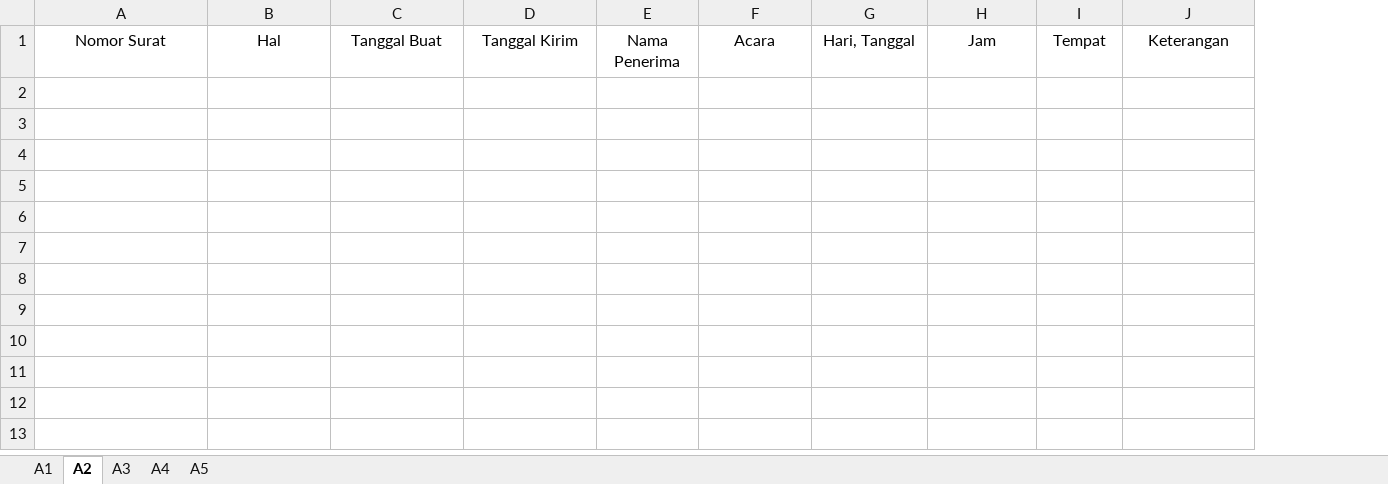
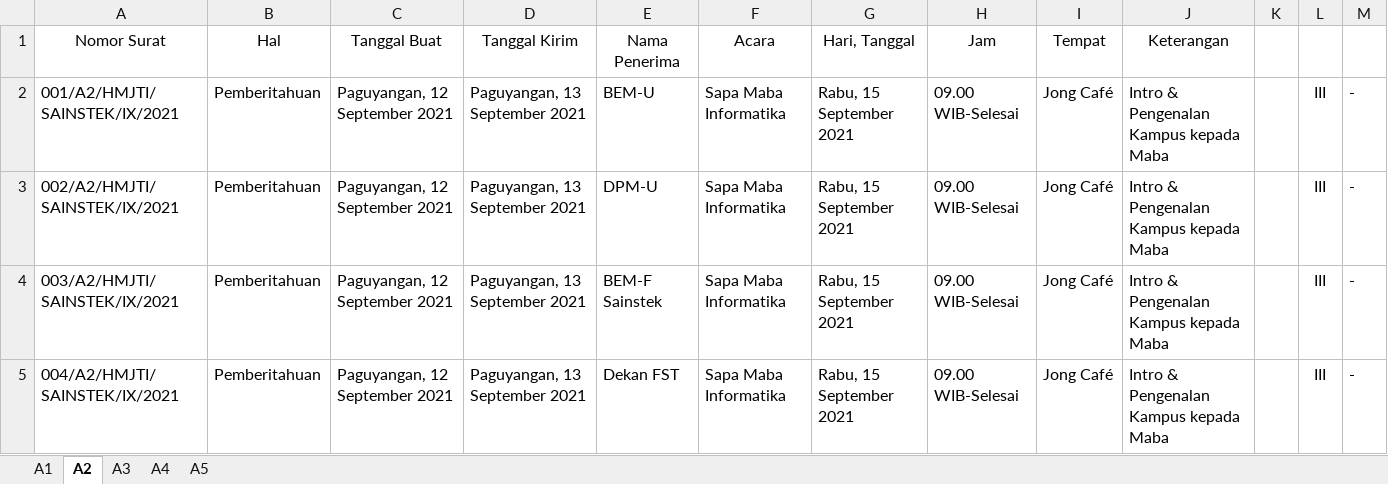
Before and after one commit to InformatikaUpb/2021, an Excel workbook: Administrasi/Surat Keluar Pengurus.xlsx, sheet A2, drawn as a sheet; values as stored, in another font and other column widths than the file's, no borders; the diff names each change by its address in the sheet, - before the commit and + after, or states it on an @@ line.

Commit message:
Sapa Maba Informatika

```diff
--- a/Administrasi/Surat Keluar Pengurus.xlsx (sheet A2)
+++ b/Administrasi/Surat Keluar Pengurus.xlsx (sheet A2)
+column K, empty
+column L, empty
+column M, empty
+row 2: 001/A2/HMJTI/SAINSTEK/IX/2021 | Pemberitahuan | Paguyangan, 12 September 2021 | Paguyangan, 13 September 2021 | BEM-U | Sapa Maba Informatika | Rabu, 15 September 2021 | 09.00 WIB-Selesai | Jong Café | Intro & Pengenalan Kampus kepada Maba |  | III | -
+row 3: 002/A2/HMJTI/SAINSTEK/IX/2021 | Pemberitahuan | Paguyangan, 12 September 2021 | Paguyangan, 13 September 2021 | DPM-U | Sapa Maba Informatika | Rabu, 15 September 2021 | 09.00 WIB-Selesai | Jong Café | Intro & Pengenalan Kampus kepada Maba |  | III | -
+row 4: 003/A2/HMJTI/SAINSTEK/IX/2021 | Pemberitahuan | Paguyangan, 12 September 2021 | Paguyangan, 13 September 2021 | BEM-F Sainstek | Sapa Maba Informatika | Rabu, 15 September 2021 | 09.00 WIB-Selesai | Jong Café | Intro & Pengenalan Kampus kepada Maba |  | III | -
+row 5: 004/A2/HMJTI/SAINSTEK/IX/2021 | Pemberitahuan | Paguyangan, 12 September 2021 | Paguyangan, 13 September 2021 | Dekan FST | Sapa Maba Informatika | Rabu, 15 September 2021 | 09.00 WIB-Selesai | Jong Café | Intro & Pengenalan Kampus kepada Maba |  | III | -
```
Also changed, not shown: sheet A1, 9 other files.
